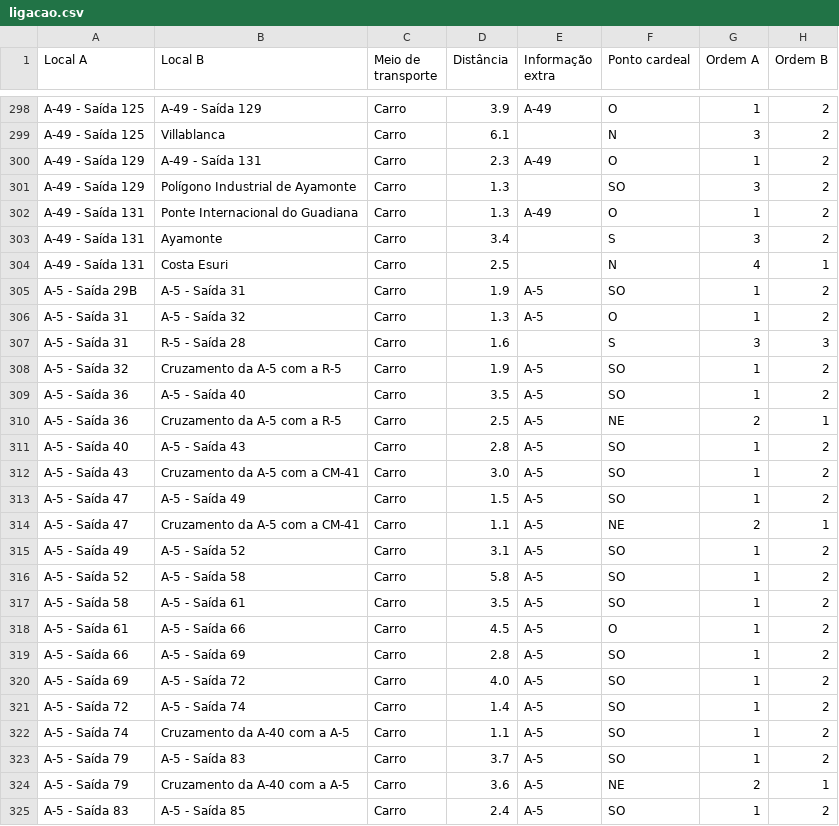
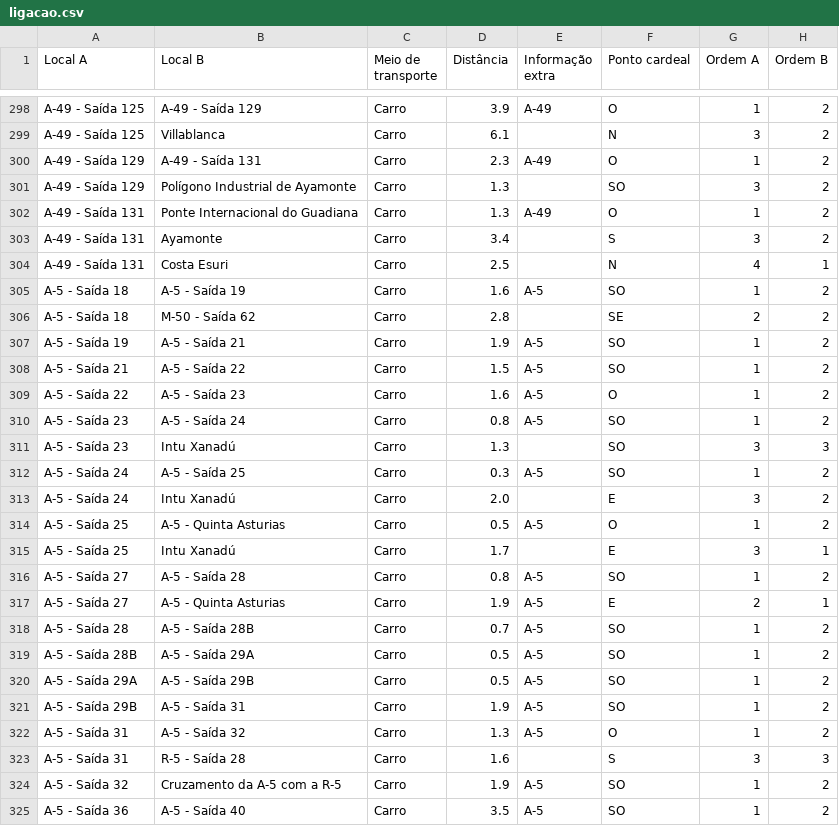
Before and after one commit to migueldgoncalves/Viajar, a CSV file: src/viajar/base_dados/ligacao.csv, drawn as a sheet; only a part is shown, gaps mark what is left out; the shorter side is filled out with more unchanged rows.

```diff
--- a/src/viajar/base_dados/ligacao.csv
+++ b/src/viajar/base_dados/ligacao.csv
@@ -304,2 +304,18 @@ A-49 - Saída 131,Ayamonte,Carro,3.4,,S,3,2
 A-49 - Saída 131,Costa Esuri,Carro,2.5,,N,4,1
+A-5 - Saída 18,A-5 - Saída 19,Carro,1.6,A-5,SO,1,2
+A-5 - Saída 18,M-50 - Saída 62,Carro,2.8,,SE,2,2
+A-5 - Saída 19,A-5 - Saída 21,Carro,1.9,A-5,SO,1,2
+A-5 - Saída 21,A-5 - Saída 22,Carro,1.5,A-5,SO,1,2
+A-5 - Saída 22,A-5 - Saída 23,Carro,1.6,A-5,O,1,2
+A-5 - Saída 23,A-5 - Saída 24,Carro,0.8,A-5,SO,1,2
+A-5 - Saída 23,Intu Xanadú,Carro,1.3,,SO,3,3
+A-5 - Saída 24,A-5 - Saída 25,Carro,0.3,A-5,SO,1,2
+A-5 - Saída 24,Intu Xanadú,Carro,2.0,,E,3,2
+A-5 - Saída 25,A-5 - Quinta Asturias,Carro,0.5,A-5,O,1,2
+A-5 - Saída 25,Intu Xanadú,Carro,1.7,,E,3,1
+A-5 - Saída 27,A-5 - Saída 28,Carro,0.8,A-5,SO,1,2
+A-5 - Saída 27,A-5 - Quinta Asturias,Carro,1.9,A-5,E,2,1
+A-5 - Saída 28,A-5 - Saída 28B,Carro,0.7,A-5,SO,1,2
+A-5 - Saída 28B,A-5 - Saída 29A,Carro,0.5,A-5,SO,1,2
+A-5 - Saída 29A,A-5 - Saída 29B,Carro,0.5,A-5,SO,1,2
 A-5 - Saída 29B,A-5 - Saída 31,Carro,1.9,A-5,SO,1,2
```
Also changed, not shown: src/viajar/base_dados/comarca.csv, src/viajar/base_dados/destino.csv, 5 other files.
